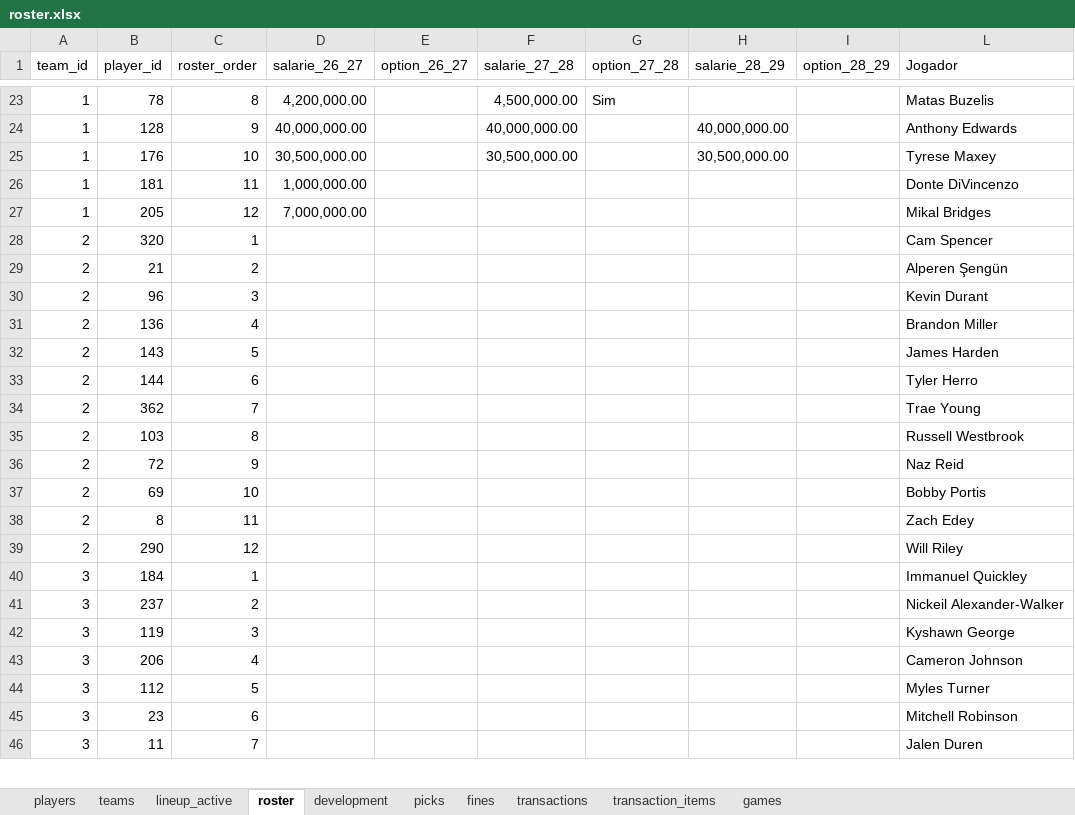
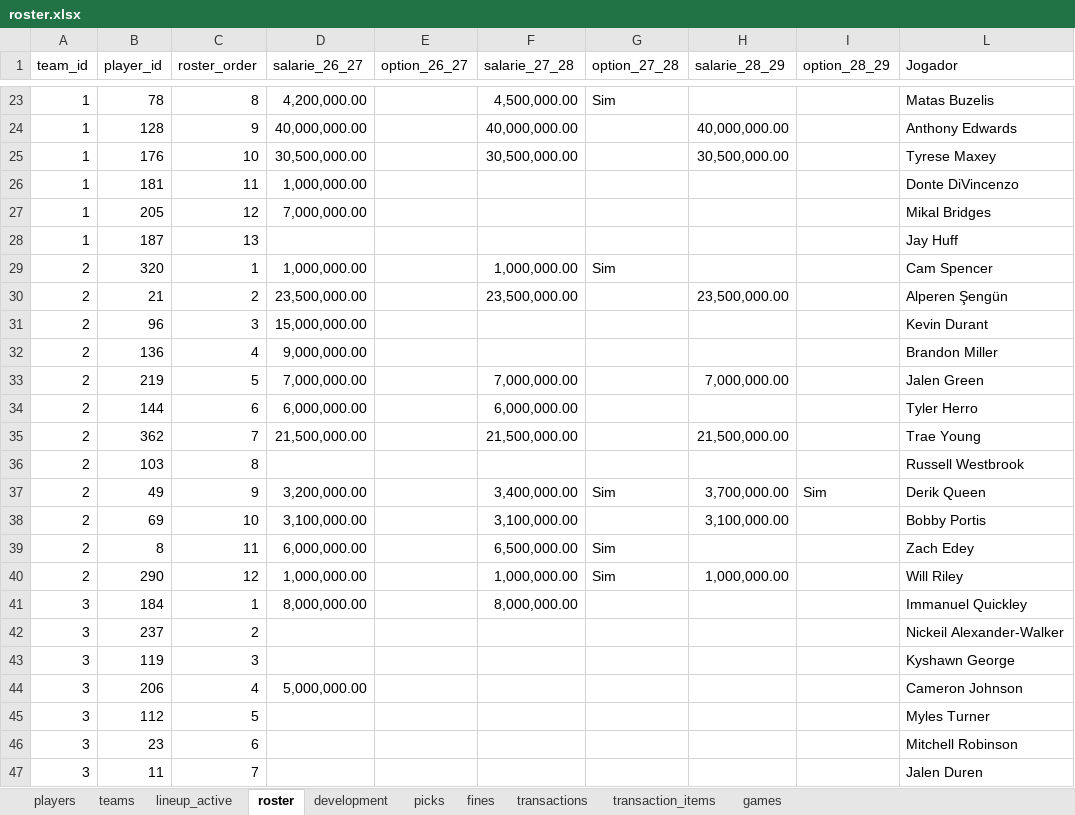
Before and after one commit to filipebrito23/Fantasy, an Excel workbook: Fantasy unificado/roster.xlsx, sheet roster, drawn as a sheet; only a part is shown, gaps mark what is left out; values as stored, in another font and other column widths than the file's, no borders; removed rows and columns are numbered as before the commit, all else as after; the diff covers the shown part only; the diff names each change by its address in the sheet, - before the commit and + after, or states it on an @@ line.

```diff
--- a/Fantasy unificado/roster.xlsx (sheet roster)
+++ b/Fantasy unificado/roster.xlsx (sheet roster)
+row 28: 1 | 187 | 13 |  |  |  |  |  |  | Jay Huff
-D29 (salarie_26_27): (empty)
+D29 (salarie_26_27): 1,000,000.00
-F29 (salarie_27_28): (empty)
+F29 (salarie_27_28): 1,000,000.00
-G29 (option_27_28): (empty)
+G29 (option_27_28): Sim
-D30 (salarie_26_27): (empty)
+D30 (salarie_26_27): 23,500,000.00
-F30 (salarie_27_28): (empty)
+F30 (salarie_27_28): 23,500,000.00
-H30 (salarie_28_29): (empty)
+H30 (salarie_28_29): 23,500,000.00
-D31 (salarie_26_27): (empty)
+D31 (salarie_26_27): 15,000,000.00
-D32 (salarie_26_27): (empty)
+D32 (salarie_26_27): 9,000,000.00
-row 32: 2 | 143 | 5 |  |  |  |  |  |  | James Harden
+row 33: 2 | 219 | 5 | 7,000,000.00 |  | 7,000,000.00 |  | 7,000,000.00 |  | Jalen Green
-D34 (salarie_26_27): (empty)
+D34 (salarie_26_27): 6,000,000.00
-F34 (salarie_27_28): (empty)
+F34 (salarie_27_28): 6,000,000.00
-D35 (salarie_26_27): (empty)
+D35 (salarie_26_27): 21,500,000.00
-F35 (salarie_27_28): (empty)
+F35 (salarie_27_28): 21,500,000.00
-H35 (salarie_28_29): (empty)
+H35 (salarie_28_29): 21,500,000.00
-row 36: 2 | 72 | 9 |  |  |  |  |  |  | Naz Reid
+row 37: 2 | 49 | 9 | 3,200,000.00 |  | 3,400,000.00 | Sim | 3,700,000.00 | Sim | Derik Queen
-D38 (salarie_26_27): (empty)
+D38 (salarie_26_27): 3,100,000.00
-F38 (salarie_27_28): (empty)
+F38 (salarie_27_28): 3,100,000.00
-H38 (salarie_28_29): (empty)
+H38 (salarie_28_29): 3,100,000.00
-D39 (salarie_26_27): (empty)
+D39 (salarie_26_27): 6,000,000.00
-F39 (salarie_27_28): (empty)
+F39 (salarie_27_28): 6,500,000.00
-G39:G40 (option_27_28): (empty)
+G39:G40 (option_27_28): Sim
-D40 (salarie_26_27): (empty)
+D40 (salarie_26_27): 1,000,000.00
-F40 (salarie_27_28): (empty)
+F40 (salarie_27_28): 1,000,000.00
-H40 (salarie_28_29): (empty)
+H40 (salarie_28_29): 1,000,000.00
-D41 (salarie_26_27): (empty)
+D41 (salarie_26_27): 8,000,000.00
-F41 (salarie_27_28): (empty)
+F41 (salarie_27_28): 8,000,000.00
-D44 (salarie_26_27): (empty)
+D44 (salarie_26_27): 5,000,000.00
```
Also changed, not shown: 21 added rows, 9 removed rows and 168 edited cells elsewhere in this sheet, sheet players, sheet lineup_active, sheet development, formulas that keep their value, Fantasy unificado/Lista.xlsx, base.xlsx.
